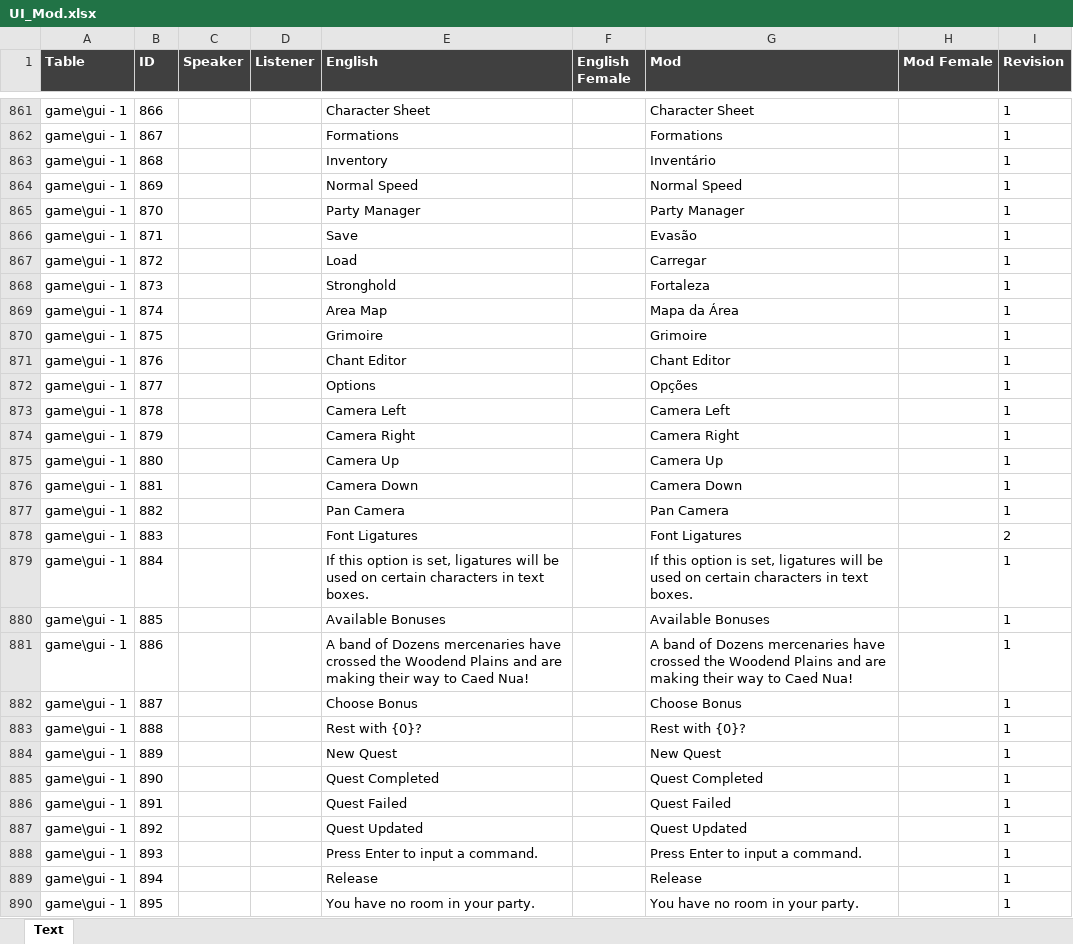
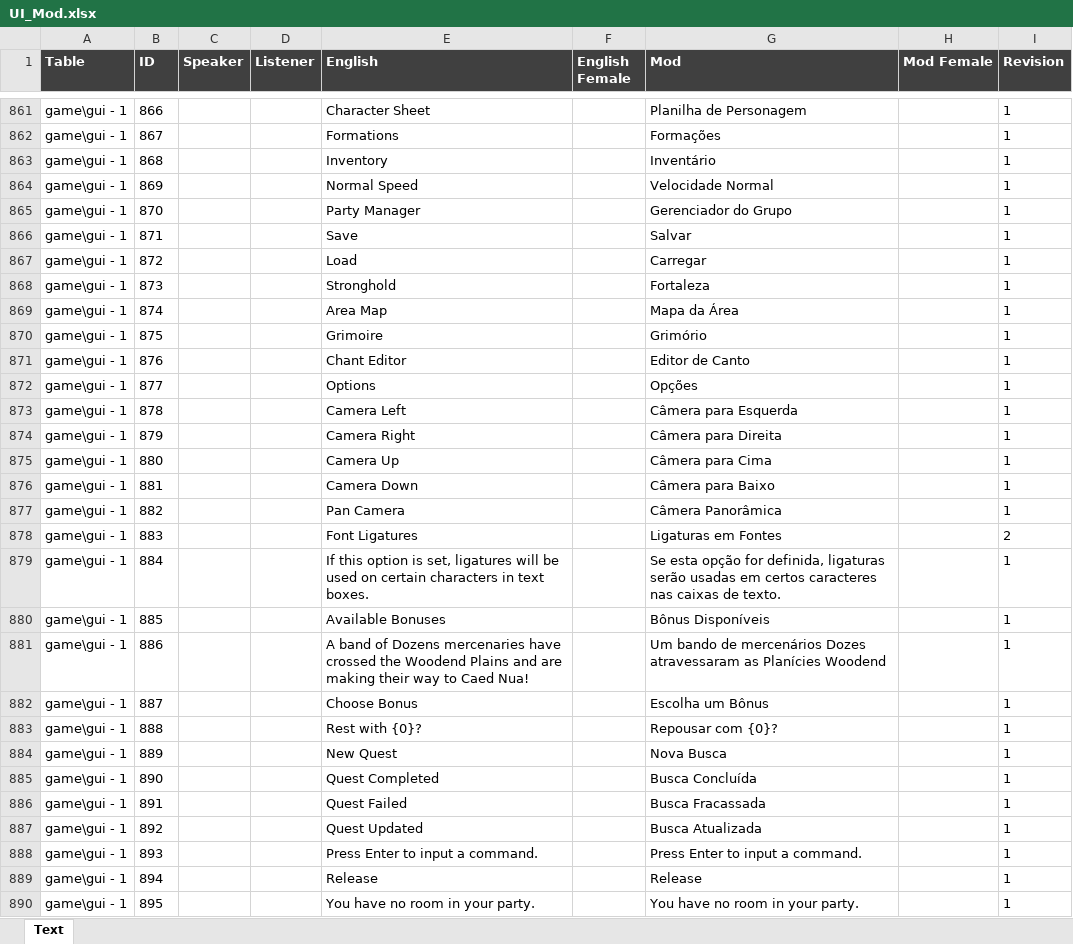
Before and after one commit to orlando2bjr/Pillars-of-Eternity-PT-BR, an Excel workbook: pillars-of-eternity-translation-xmls/UI_Mod.xlsx, sheet Text, drawn as a sheet; only a part is shown, gaps mark what is left out; values as stored, in another font and other column widths than the file's, no borders; table styles not drawn; the diff covers the shown part only; the diff names each change by its address in the sheet, - before the commit and + after, or states it on an @@ line.

```diff
--- a/pillars-of-eternity-translation-xmls/UI_Mod.xlsx (sheet Text)
+++ b/pillars-of-eternity-translation-xmls/UI_Mod.xlsx (sheet Text)
-G861 (Mod): Character Sheet
+G861 (Mod): Planilha de Personagem
-G862 (Mod): Formations
+G862 (Mod): Formações
-G864 (Mod): Normal Speed
+G864 (Mod): Velocidade Normal
-G865 (Mod): Party Manager
+G865 (Mod): Gerenciador do Grupo
-G866 (Mod): Evasão
+G866 (Mod): Salvar
-G870 (Mod): Grimoire
+G870 (Mod): Grimório
-G871 (Mod): Chant Editor
+G871 (Mod): Editor de Canto
-G873 (Mod): Camera Left
+G873 (Mod): Câmera para Esquerda
-G874 (Mod): Camera Right
+G874 (Mod): Câmera para Direita
-G875 (Mod): Camera Up
+G875 (Mod): Câmera para Cima
-G876 (Mod): Camera Down
+G876 (Mod): Câmera para Baixo
-G877 (Mod): Pan Camera
+G877 (Mod): Câmera Panorâmica
-G878 (Mod): Font Ligatures
+G878 (Mod): Ligaturas em Fontes
-G879 (Mod): If this option is set, ligatures will be used on certain characters in text boxes.
+G879 (Mod): Se esta opção for definida, ligaturas serão usadas em certos caracteres nas caixas de texto.
-G880 (Mod): Available Bonuses
+G880 (Mod): Bônus Disponíveis
-G881 (Mod): A band of Dozens mercenaries have crossed the Woodend Plains and are making their way to Caed Nua!
+G881 (Mod): Um bando de mercenários Dozes atravessaram as Planícies Woodend
-G882 (Mod): Choose Bonus
+G882 (Mod): Escolha um Bônus
-G883 (Mod): Rest with {0}?
+G883 (Mod): Repousar com {0}?
-G884 (Mod): New Quest
+G884 (Mod): Nova Busca
-G885 (Mod): Quest Completed
+G885 (Mod): Busca Concluída
-G886 (Mod): Quest Failed
+G886 (Mod): Busca Fracassada
-G887 (Mod): Quest Updated
+G887 (Mod): Busca Atualizada
```
Also changed, not shown: 52 edited cells elsewhere in this sheet, 1 other file.
